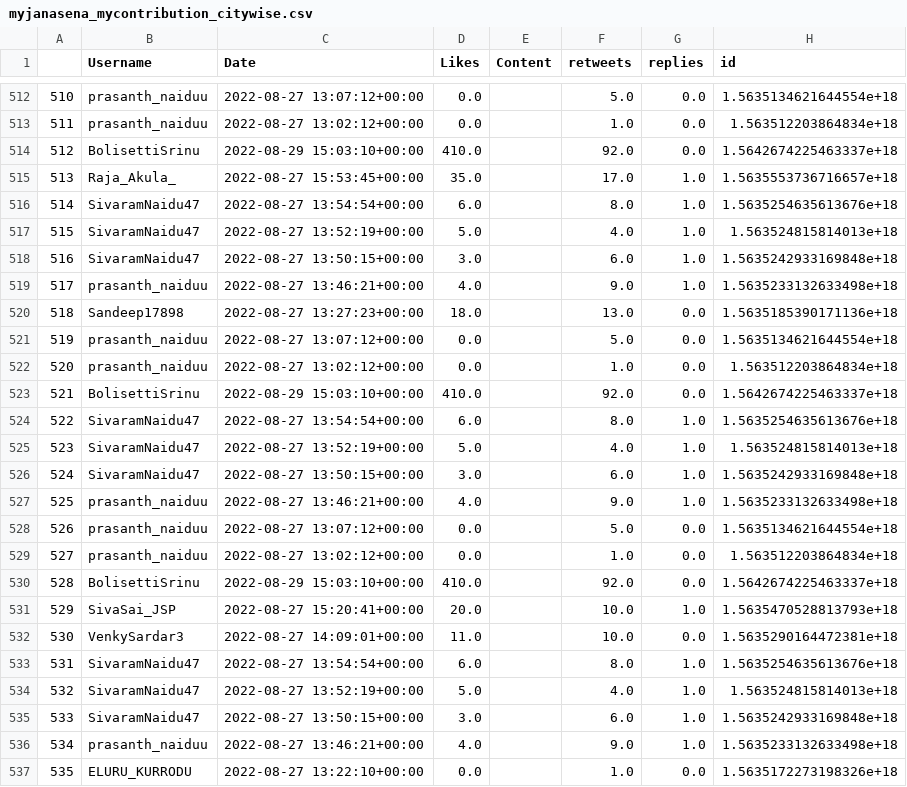
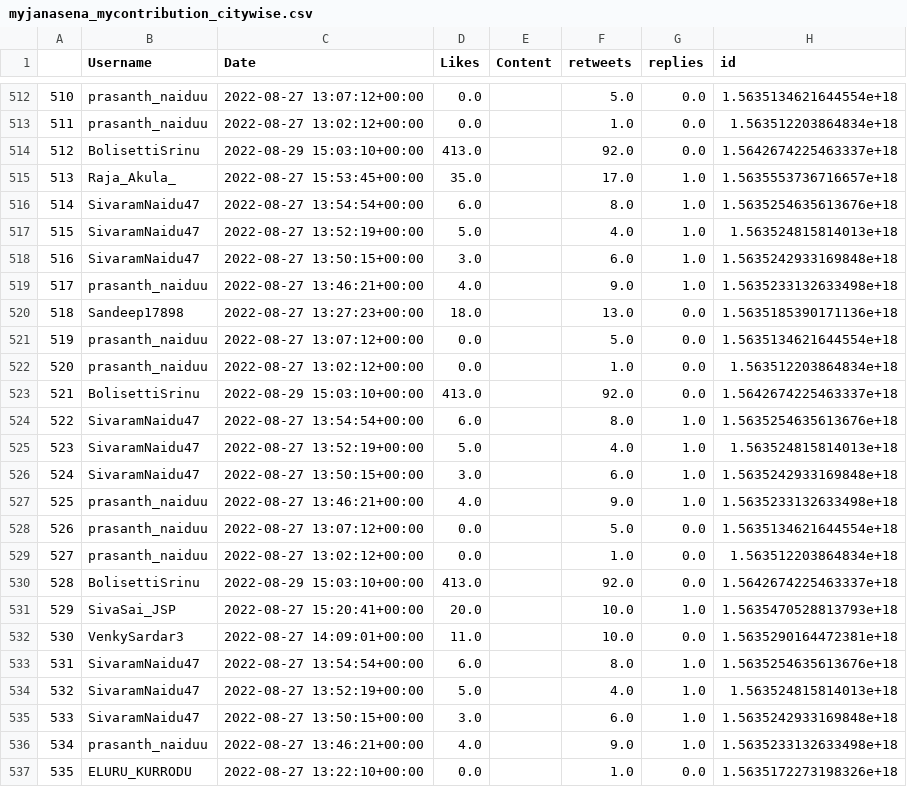
Before and after one commit to harishindl/janasenatweetdashboard, a CSV file: myjanasena_mycontribution_citywise.csv, drawn as a sheet; only a part is shown, gaps mark what is left out; the diff covers the shown part only; the diff names each change by its address in the sheet, - before the commit and + after, or states it on an @@ line.

Commit message:
committing files

```diff
--- a/myjanasena_mycontribution_citywise.csv
+++ b/myjanasena_mycontribution_citywise.csv
-D514 (Likes): 410.0
+D514 (Likes): 413.0
-D523 (Likes): 410.0
+D523 (Likes): 413.0
-D530 (Likes): 410.0
+D530 (Likes): 413.0
```
Also changed, not shown: 36 edited cells elsewhere in this file.
